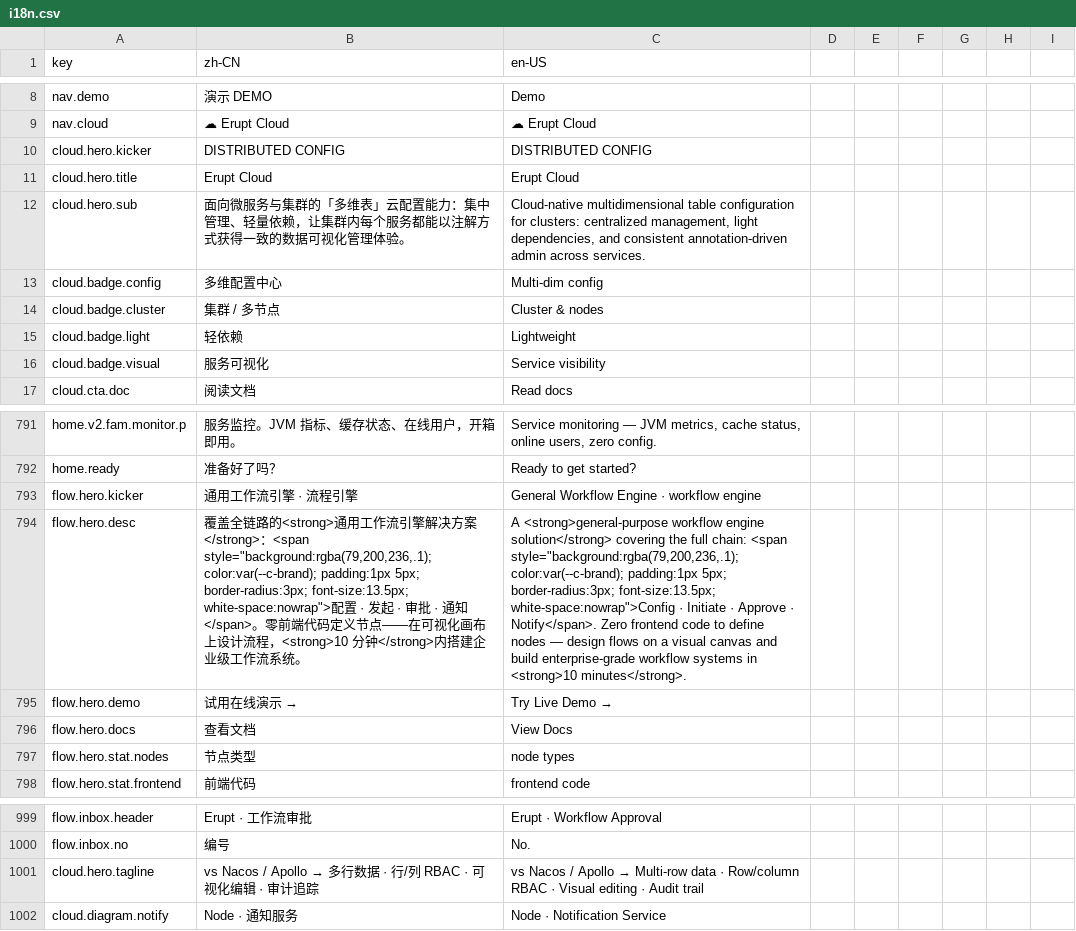
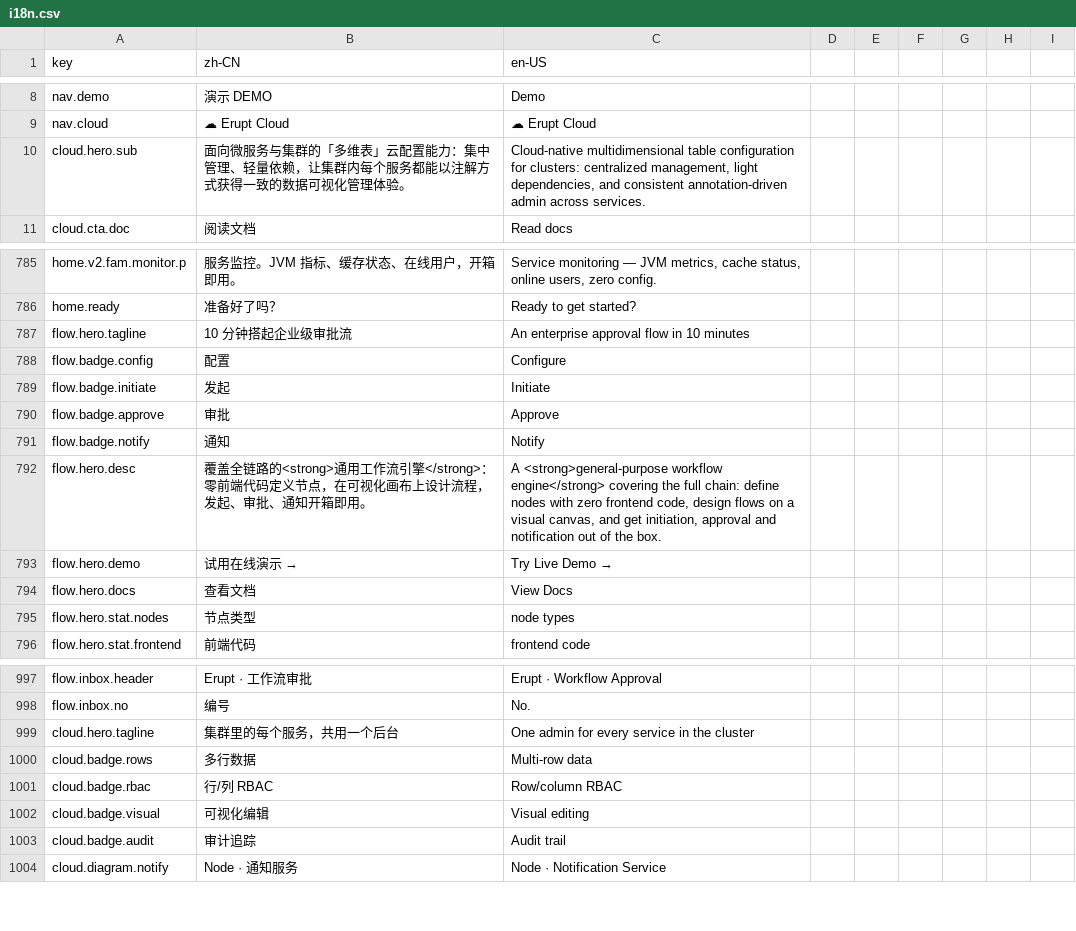
Before and after one commit to erupts/erupt-site, a CSV file: i18n.csv, drawn as a sheet; only a part is shown, gaps mark what is left out; removed rows and columns are numbered as before the commit, all else as after; the diff covers the shown part only; the diff names each change by its address in the sheet, - before the commit and + after, or states it on an @@ line.

```diff
--- a/i18n.csv
+++ b/i18n.csv
-row 10: cloud.hero.kicker | DISTRIBUTED CONFIG | DISTRIBUTED CONFIG
-row 11: cloud.hero.title | Erupt Cloud | Erupt Cloud
-row 13: cloud.badge.config | 多维配置中心 | Multi-dim config
-row 14: cloud.badge.cluster | 集群 / 多节点 | Cluster & nodes
-row 15: cloud.badge.light | 轻依赖 | Lightweight
-row 16: cloud.badge.visual | 服务可视化 | Service visibility
-row 793: flow.hero.kicker | 通用工作流引擎 · 流程引擎 | General Workflow Engine · workflow engine
+row 787: flow.hero.tagline | 10 分钟搭起企业级审批流 | An enterprise approval flow in 10 minutes
+row 788: flow.badge.config | 配置 | Configure
+row 789: flow.badge.initiate | 发起 | Initiate
+row 790: flow.badge.approve | 审批 | Approve
+row 791: flow.badge.notify | 通知 | Notify
-B792 (zh-CN): …引擎解决方案</strong>：<span style="background:rgba(79,200,236,.1); color:var(--c-brand); padding:1px 5px; border-radius:3px; font-size:13.5px; white-space:nowrap">配置 · 发起 · 审批 · 通知</span>。零前端代码定义节点——在可视化画布上设计流程，<strong>10 分钟</strong>内搭建企业级工作流系统。
+B792 (zh-CN): …引擎</strong>：零前端代码定义节点，在可视化画布上设计流程，发起、审批、通知开箱即用。
-C792 (en-US): …<strong>general-purpose workflow engine solution</strong> covering the full chain: <span style="background:rgba(79,200,236,.1); color:var(--c-brand); padding:1px 5px; border-radius:3px; font-size:13.5px; white-space:nowrap">Config · Initiate · Approve · Notify</span>. Zero frontend code to define nodes — design flows on a visual canvas and build enterprise-grade workflow systems in <strong>10 minutes</strong>.
+C792 (en-US): …<strong>general-purpose workflow engine</strong> covering the full chain: define nodes with zero frontend code, design flows on a visual canvas, and get initiation, approval and notification out of the box.
@@ B999 (zh-CN): vs Nacos / Apollo → 多行数据 · 行/列 RBAC · 可视化编辑 · 审计追踪 → 集群里的每个服务，共用一个后台 @@
@@ C999 (en-US): vs Nacos / Apollo → Multi-row data · Row/column RBAC · Visual editing · Audit trail → One admin for every service in the cluster @@
+row 1000: cloud.badge.rows | 多行数据 | Multi-row data
+row 1001: cloud.badge.rbac | 行/列 RBAC | Row/column RBAC
+row 1002: cloud.badge.visual | 可视化编辑 | Visual editing
+row 1003: cloud.badge.audit | 审计追踪 | Audit trail
```
Also changed, not shown: 1 added row, 1 removed row and 2 edited cells elsewhere in this file, 3 other files.
